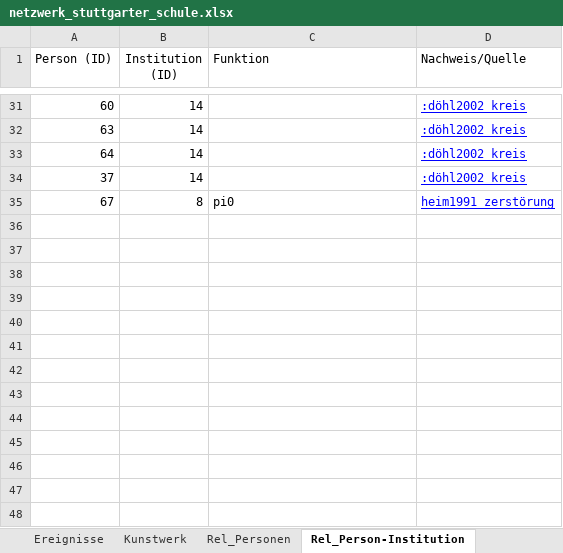
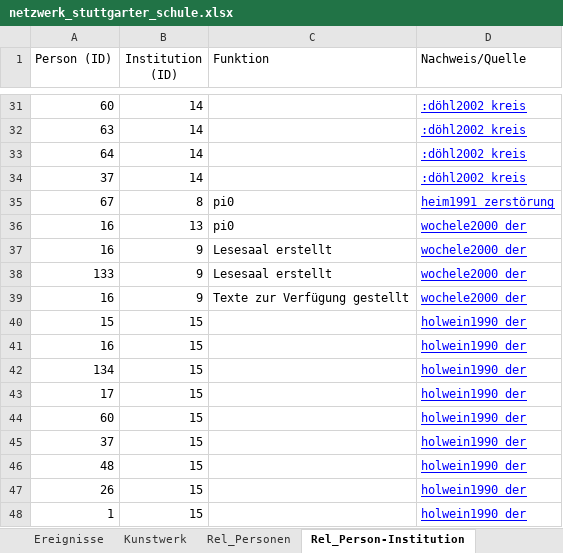
Before and after one commit to esthet1cs/nws_konverter, an Excel workbook: netzwerk_stuttgarter_schule.xlsx, sheet Rel_Person-Institution, drawn as a sheet; only a part is shown, gaps mark what is left out; values as stored, in another font and other column widths than the file's, no borders; charts and pictures not drawn; the diff names each change by its address in the sheet, - before the commit and + after, or states it on an @@ line.

```diff
--- a/netzwerk_stuttgarter_schule.xlsx (sheet Rel_Person-Institution)
+++ b/netzwerk_stuttgarter_schule.xlsx (sheet Rel_Person-Institution)
+row 36: 16 | 13 | pi0 | wochele2000_der
+row 37: 16 | 9 | Lesesaal erstellt | wochele2000_der
+row 38: 133 | 9 | Lesesaal erstellt | wochele2000_der
+row 39: 16 | 9 | Texte zur Verfügung gestellt | wochele2000_der
+row 40: 15 | 15 |  | holwein1990_der
+row 41: 16 | 15 |  | holwein1990_der
+row 42: 134 | 15 |  | holwein1990_der
+row 43: 17 | 15 |  | holwein1990_der
+row 44: 60 | 15 |  | holwein1990_der
+row 45: 37 | 15 |  | holwein1990_der
+row 46: 48 | 15 |  | holwein1990_der
+row 47: 26 | 15 |  | holwein1990_der
+row 48: 1 | 15 |  | holwein1990_der
```
Also changed, not shown: sheet Rel_Personen, sheet Personen, sheet Institutionen, sheet Rel_Pers-Pub, sheet Rel_Pers-Ereignis, sheet Ereignisse, charts or pictures, 1 other file.
